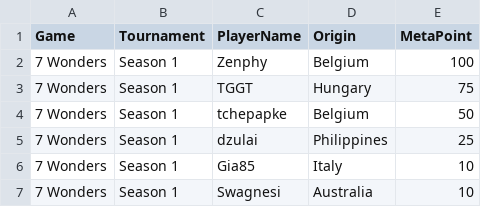
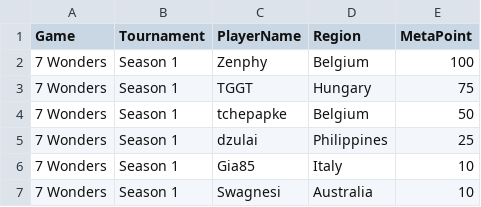
Before and after one commit to simon2016bht/wpoc, a CSV file: assets/csv/result.csv, drawn as a sheet; only a part is shown.

```diff
--- a/assets/csv/result.csv
+++ b/assets/csv/result.csv
@@ -1,2 +1,2 @@
-Game,Tournament,PlayerName,Origin,MetaPoint
+Game,Tournament,PlayerName,Region,MetaPoint
 7 Wonders,Season 1,Zenphy,Belgium,100
```
Also changed, not shown: 1 other file.
